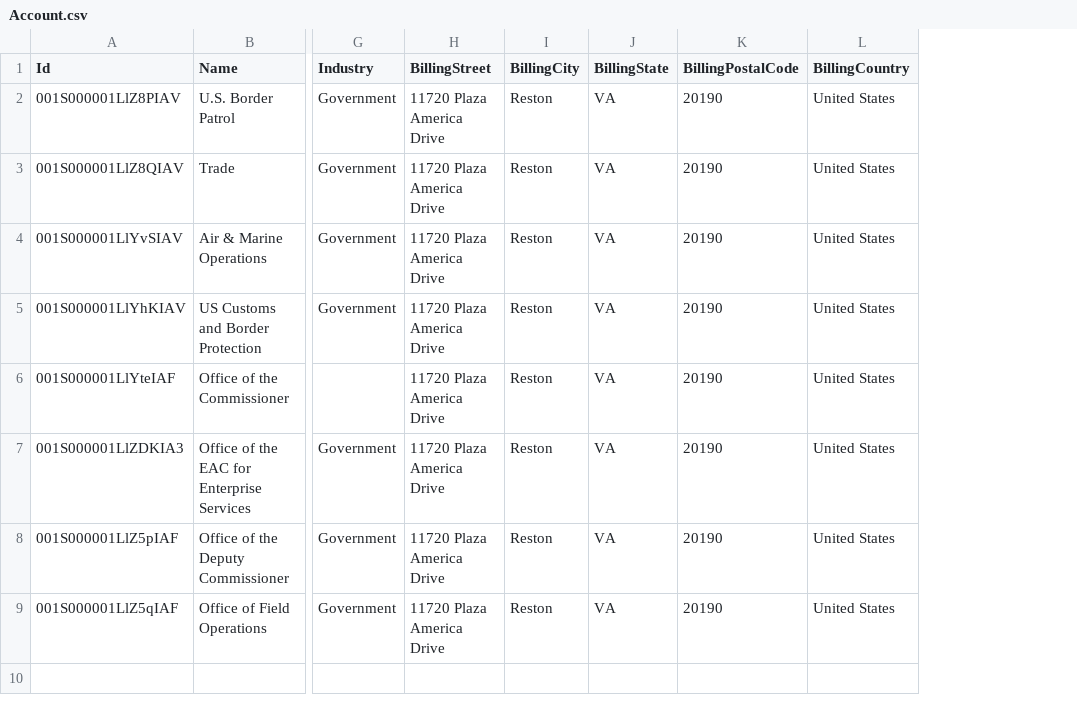
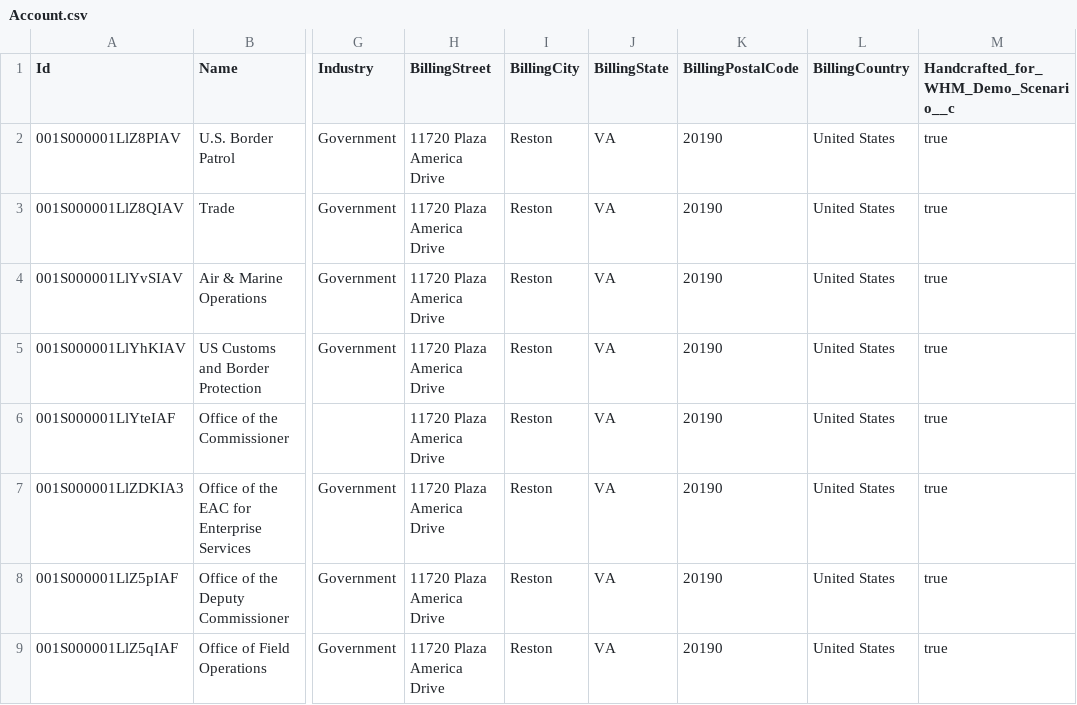
Before and after one commit to davidlarrimore/cbp-warehouse-management, a CSV file: data/Account.csv, drawn as a sheet; only a part is shown, gaps mark what is left out; the diff names each change by its address in the sheet, - before the commit and + after, or states it on an @@ line.

```diff
--- a/data/Account.csv
+++ b/data/Account.csv
+column M, rows 1-9: Handcrafted_for_WHM_Demo_Scenario__c | true | true | true | true | true | true | true | true
```
Also changed, not shown: data/Contact.csv, data/Product2.csv, 11 other files.
